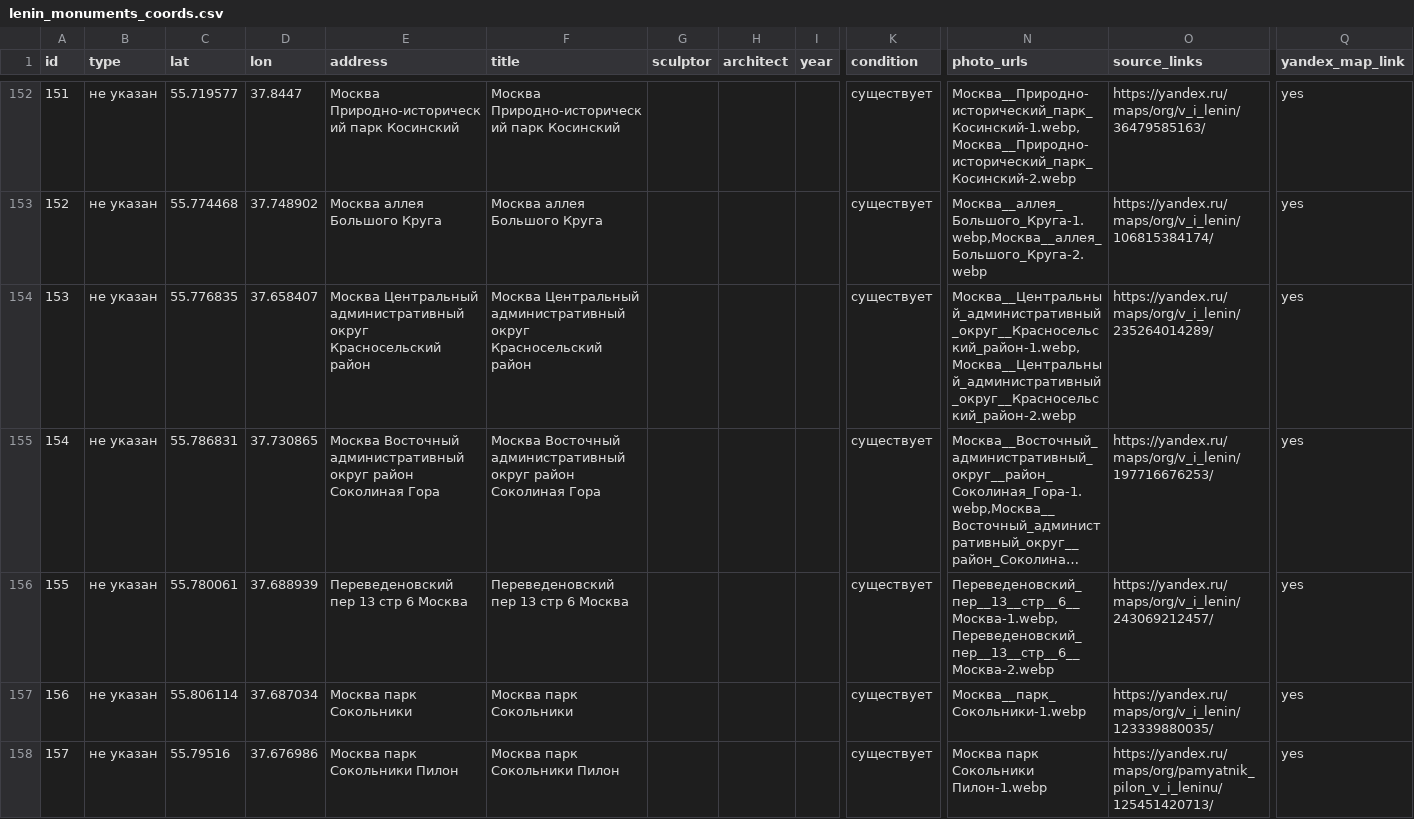
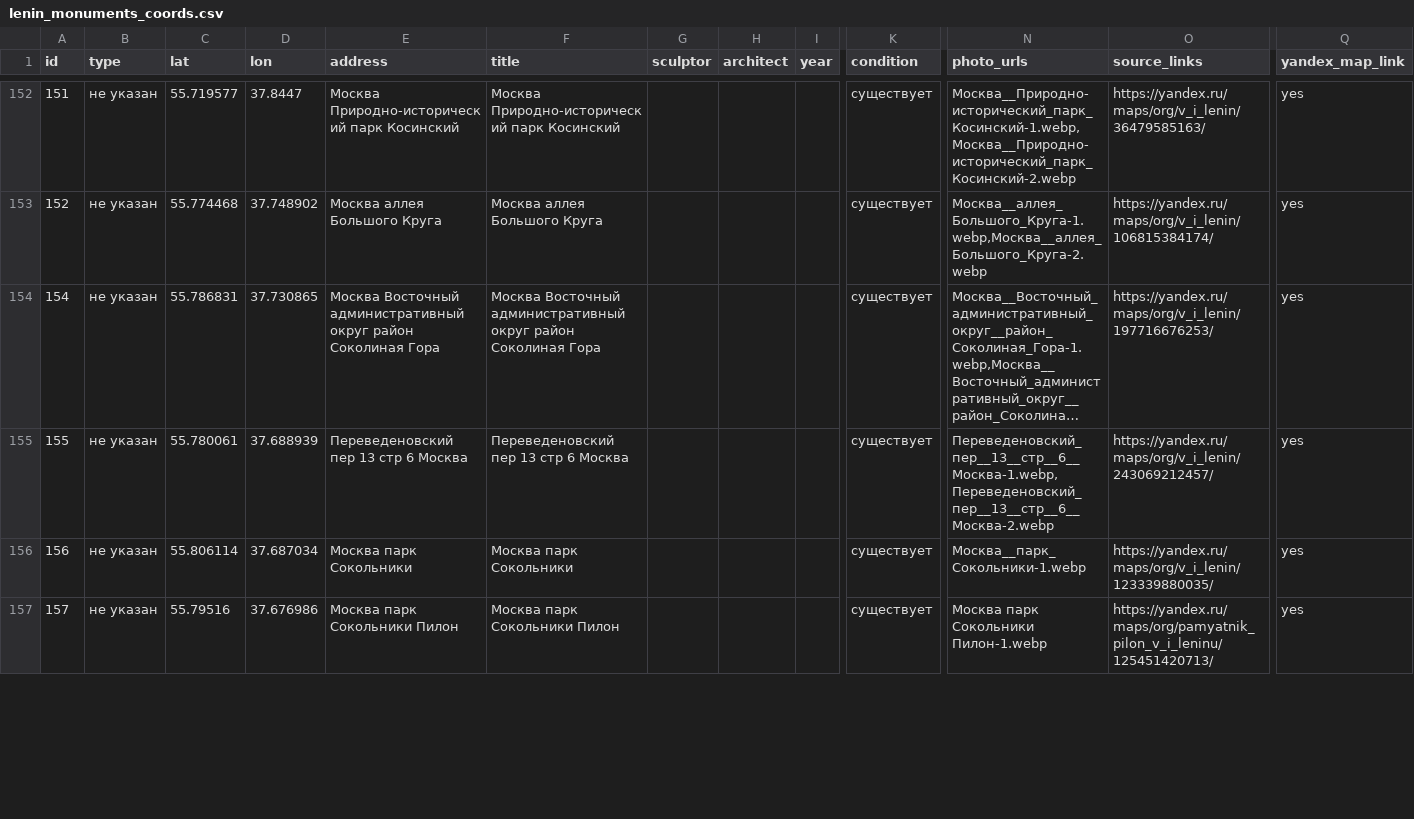
Before and after one commit to spzw06/Lenin_in_moscow, a CSV file: data/lenin_monuments_coords.csv, drawn as a sheet; only a part is shown, gaps mark what is left out; long unchanged cells end in …; rows hold the shown columns only; the diff covers the shown part only; the diff names each change by its address in the sheet, - before the commit and + after, or states it on an @@ line.

```diff
--- a/data/lenin_monuments_coords.csv
+++ b/data/lenin_monuments_coords.csv
-row 154: 153 | не указан | 55.776835 | 37.658407 | Москва Центральный административный округ Красносельский район | Москва Центральный административный округ Красносельский район |  |  |  | существует | Москва__Центральный_административный_округ__Красносельский_район-1.webp,Москва__Центральный_административный_округ__Красносельский_район-2.webp | https://yandex.ru/maps/org/v_i_lenin/235264014289/ | yes
```
Also changed, not shown: 11 edited cells elsewhere in this file, data/images/photo_attribution.csv, 6 other files.
